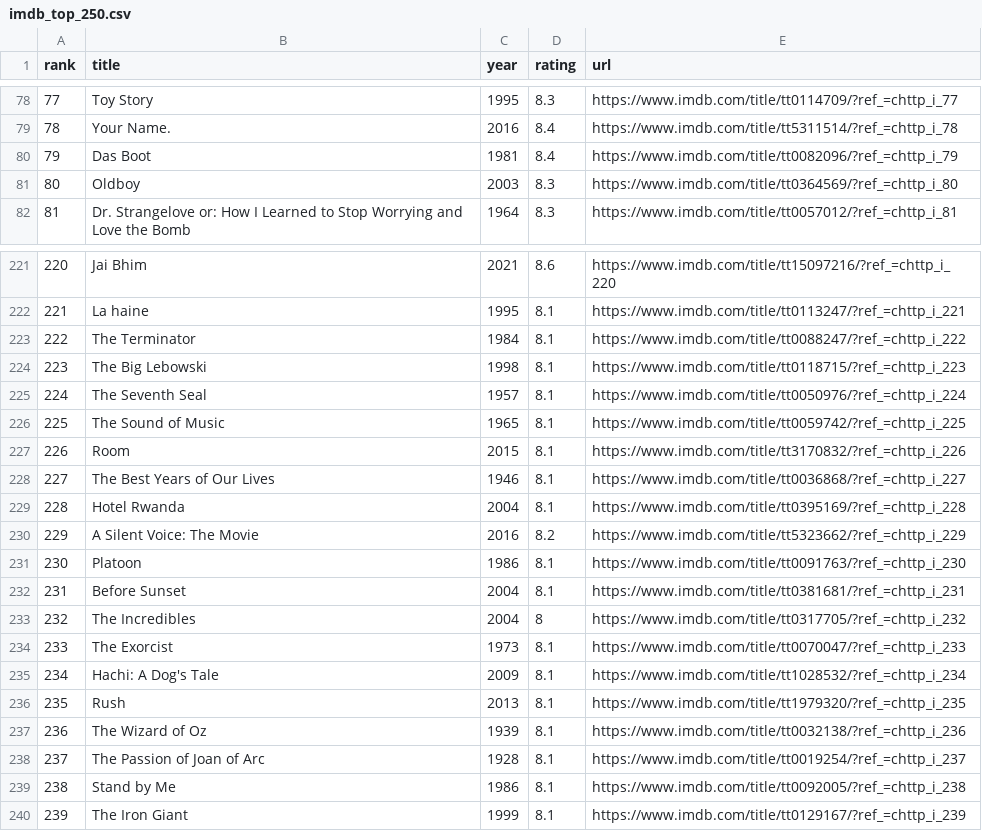
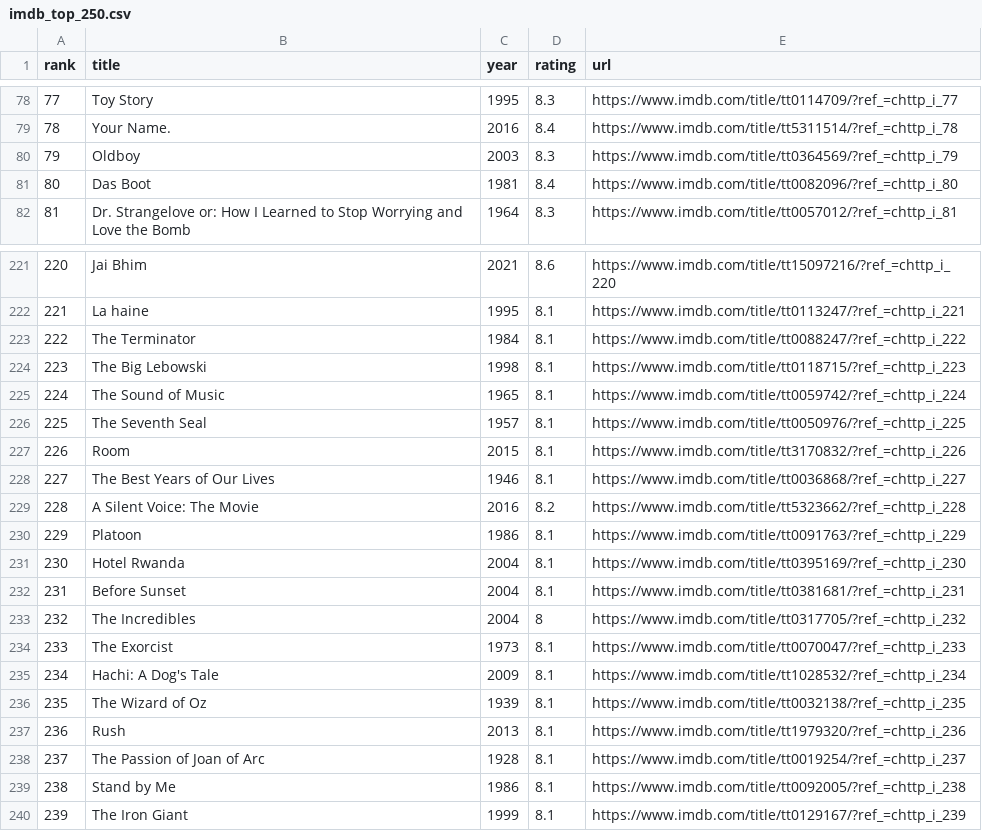
Before and after one commit to bedeepak/imdb_tracker, a CSV file: imdb_top_250.csv, drawn as a sheet; only a part is shown, gaps mark what is left out; the diff covers the shown part only.

Commit message:
Updated the CSV file

```diff
--- a/imdb_top_250.csv
+++ b/imdb_top_250.csv
@@ -79,4 +79,4 @@ rank,title,year,rating,url
 78,Your Name.,2016,8.4,https://www.imdb.com/title/tt5311514/?ref_=chttp_i_78
-79,Das Boot,1981,8.4,https://www.imdb.com/title/tt0082096/?ref_=chttp_i_79
-80,Oldboy,2003,8.3,https://www.imdb.com/title/tt0364569/?ref_=chttp_i_80
+79,Oldboy,2003,8.3,https://www.imdb.com/title/tt0364569/?ref_=chttp_i_79
+80,Das Boot,1981,8.4,https://www.imdb.com/title/tt0082096/?ref_=chttp_i_80
 81,Dr. Strangelove or: How I Learned to Stop Worrying and Love the Bomb,1964,8.3,https://www.imdb.com/title/tt0057012/?ref_=chttp_i_81
@@ -224,9 +224,9 @@ rank,title,year,rating,url
 223,The Big Lebowski,1998,8.1,https://www.imdb.com/title/tt0118715/?ref_=chttp_i_223
-224,The Seventh Seal,1957,8.1,https://www.imdb.com/title/tt0050976/?ref_=chttp_i_224
-225,The Sound of Music,1965,8.1,https://www.imdb.com/title/tt0059742/?ref_=chttp_i_225
+224,The Sound of Music,1965,8.1,https://www.imdb.com/title/tt0059742/?ref_=chttp_i_224
+225,The Seventh Seal,1957,8.1,https://www.imdb.com/title/tt0050976/?ref_=chttp_i_225
 226,Room,2015,8.1,https://www.imdb.com/title/tt3170832/?ref_=chttp_i_226
 227,The Best Years of Our Lives,1946,8.1,https://www.imdb.com/title/tt0036868/?ref_=chttp_i_227
-228,Hotel Rwanda,2004,8.1,https://www.imdb.com/title/tt0395169/?ref_=chttp_i_228
-229,A Silent Voice: The Movie,2016,8.2,https://www.imdb.com/title/tt5323662/?ref_=chttp_i_229
-230,Platoon,1986,8.1,https://www.imdb.com/title/tt0091763/?ref_=chttp_i_230
+228,A Silent Voice: The Movie,2016,8.2,https://www.imdb.com/title/tt5323662/?ref_=chttp_i_228
+229,Platoon,1986,8.1,https://www.imdb.com/title/tt0091763/?ref_=chttp_i_229
+230,Hotel Rwanda,2004,8.1,https://www.imdb.com/title/tt0395169/?ref_=chttp_i_230
 231,Before Sunset,2004,8.1,https://www.imdb.com/title/tt0381681/?ref_=chttp_i_231
@@ -235,4 +235,4 @@ rank,title,year,rating,url
 234,Hachi: A Dog's Tale,2009,8.1,https://www.imdb.com/title/tt1028532/?ref_=chttp_i_234
-235,Rush,2013,8.1,https://www.imdb.com/title/tt1979320/?ref_=chttp_i_235
-236,The Wizard of Oz,1939,8.1,https://www.imdb.com/title/tt0032138/?ref_=chttp_i_236
+235,The Wizard of Oz,1939,8.1,https://www.imdb.com/title/tt0032138/?ref_=chttp_i_235
+236,Rush,2013,8.1,https://www.imdb.com/title/tt1979320/?ref_=chttp_i_236
 237,The Passion of Joan of Arc,1928,8.1,https://www.imdb.com/title/tt0019254/?ref_=chttp_i_237
```
Also changed, not shown: 44 edited cells elsewhere in this file.
